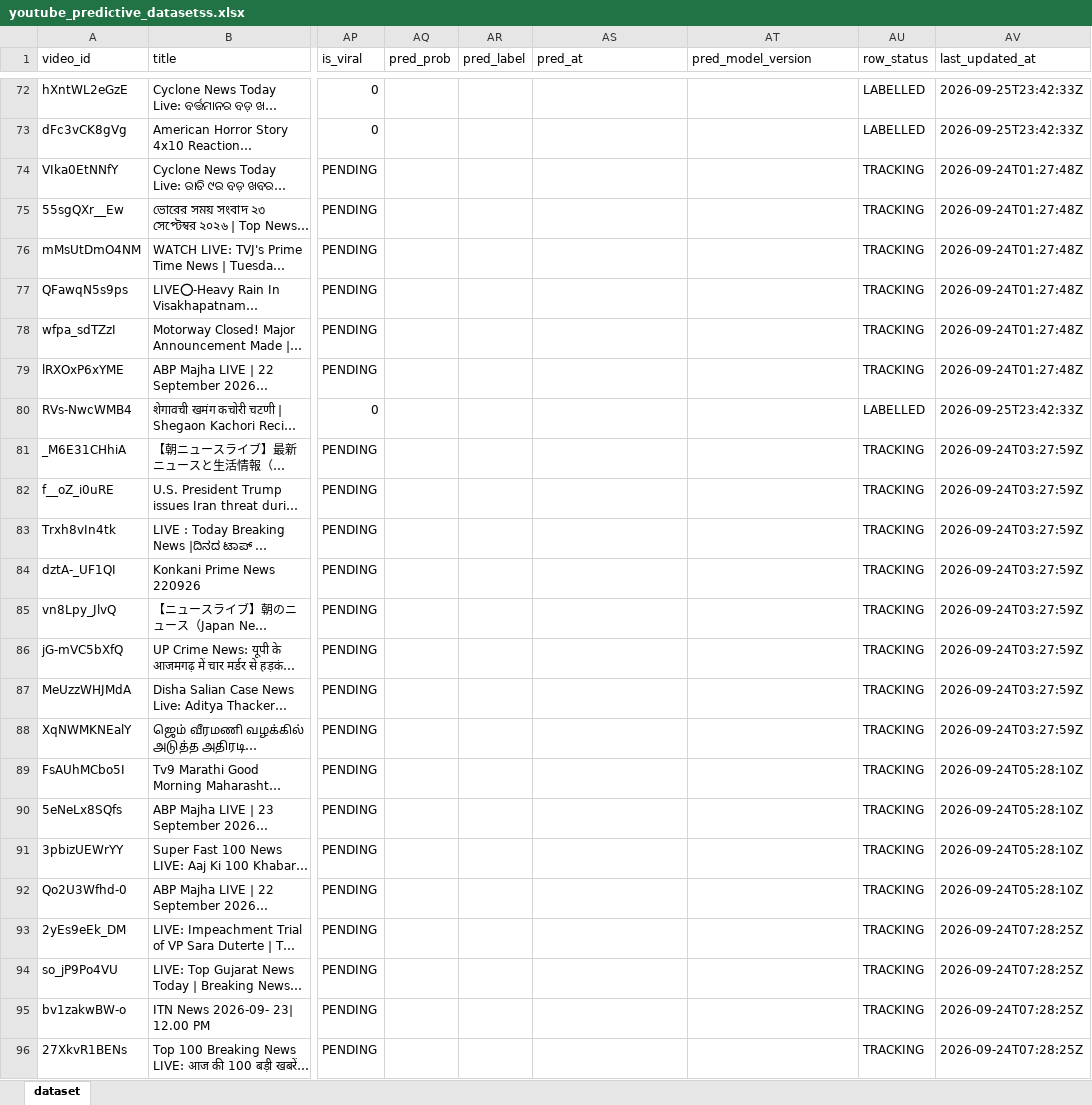
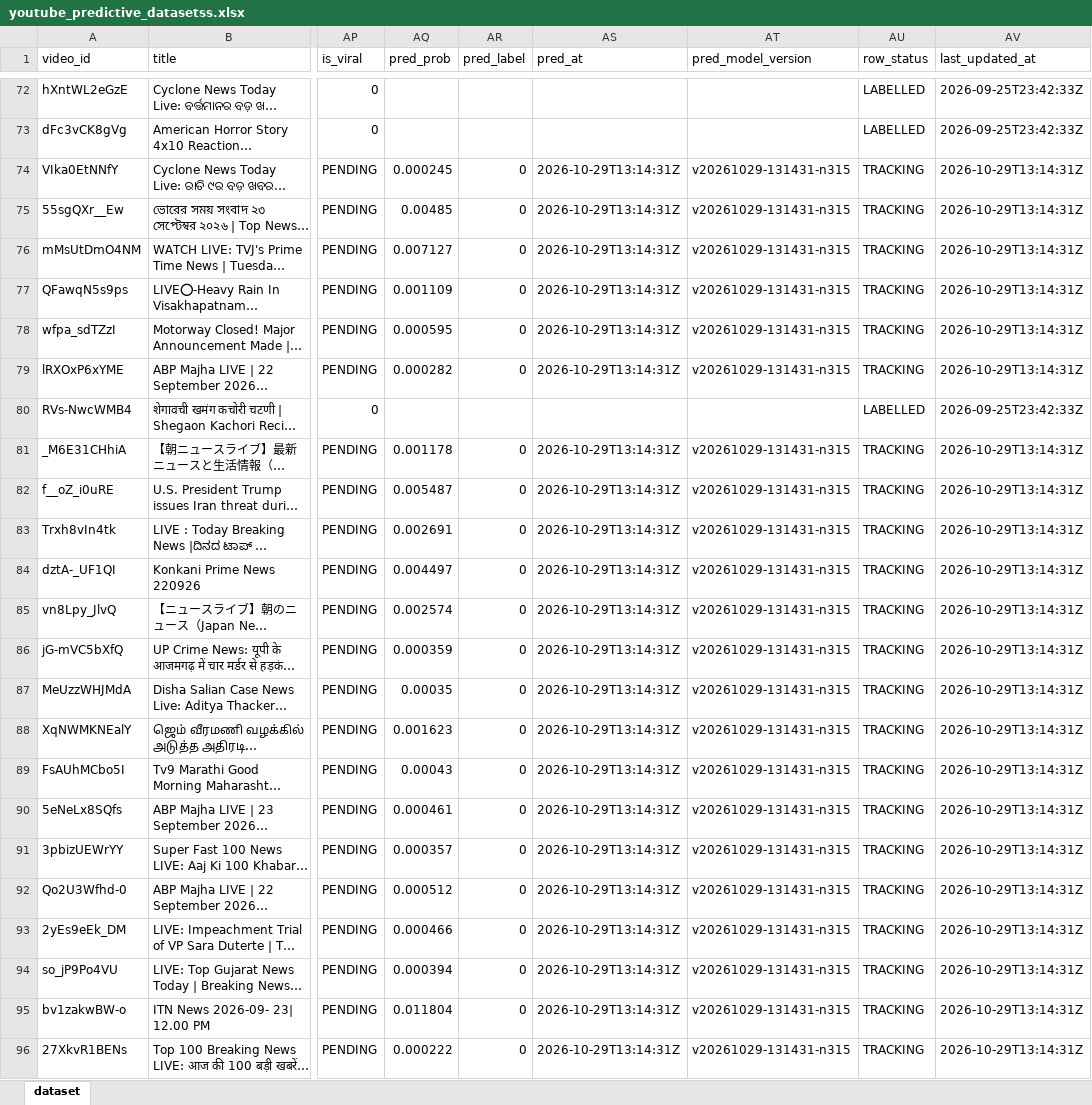
Before and after one commit to stamatis02/Bachelor-Thesislast, an Excel workbook: youtube_predictive_datasetss.xlsx, sheet dataset, drawn as a sheet; only a part is shown, gaps mark what is left out; long unchanged cells end in …; values as stored, in another font and other column widths than the file's, no borders; the diff covers the shown part only; the diff names each change by its address in the sheet, - before the commit and + after, or states it on an @@ line.

```diff
--- a/youtube_predictive_datasetss.xlsx (sheet dataset)
+++ b/youtube_predictive_datasetss.xlsx (sheet dataset)
-AQ74 (pred_prob): (empty)
+AQ74 (pred_prob): 0.000245
-AR74:AR79 (pred_label): (empty)
+AR74:AR79 (pred_label): 0
-AS74:AS79 (pred_at): (empty)
+AS74:AS79 (pred_at): 2026-10-29T13:14:31Z
-AT74:AT79 (pred_model_version): (empty)
+AT74:AT79 (pred_model_version): v20261029-131431-n315
-AV74:AV79 (last_updated_at): 2026-09-24T01:27:48Z
+AV74:AV79 (last_updated_at): 2026-10-29T13:14:31Z
-AQ75 (pred_prob): (empty)
+AQ75 (pred_prob): 0.00485
-AQ76 (pred_prob): (empty)
+AQ76 (pred_prob): 0.007127
-AQ77 (pred_prob): (empty)
+AQ77 (pred_prob): 0.001109
-AQ78 (pred_prob): (empty)
+AQ78 (pred_prob): 0.000595
-AQ79 (pred_prob): (empty)
+AQ79 (pred_prob): 0.000282
-AQ81 (pred_prob): (empty)
+AQ81 (pred_prob): 0.001178
-AR81:AR96 (pred_label): (empty)
+AR81:AR96 (pred_label): 0
-AS81:AS96 (pred_at): (empty)
+AS81:AS96 (pred_at): 2026-10-29T13:14:31Z
-AT81:AT96 (pred_model_version): (empty)
+AT81:AT96 (pred_model_version): v20261029-131431-n315
-AV81:AV88 (last_updated_at): 2026-09-24T03:27:59Z
+AV81:AV88 (last_updated_at): 2026-10-29T13:14:31Z
-AQ82 (pred_prob): (empty)
+AQ82 (pred_prob): 0.005487
-AQ83 (pred_prob): (empty)
+AQ83 (pred_prob): 0.002691
-AQ84 (pred_prob): (empty)
+AQ84 (pred_prob): 0.004497
-AQ85 (pred_prob): (empty)
+AQ85 (pred_prob): 0.002574
-AQ86 (pred_prob): (empty)
+AQ86 (pred_prob): 0.000359
-AQ87 (pred_prob): (empty)
+AQ87 (pred_prob): 0.00035
-AQ88 (pred_prob): (empty)
+AQ88 (pred_prob): 0.001623
-AQ89 (pred_prob): (empty)
+AQ89 (pred_prob): 0.00043
-AV89:AV92 (last_updated_at): 2026-09-24T05:28:10Z
+AV89:AV92 (last_updated_at): 2026-10-29T13:14:31Z
-AQ90 (pred_prob): (empty)
+AQ90 (pred_prob): 0.000461
-AQ91 (pred_prob): (empty)
+AQ91 (pred_prob): 0.000357
-AQ92 (pred_prob): (empty)
+AQ92 (pred_prob): 0.000512
-AQ93 (pred_prob): (empty)
+AQ93 (pred_prob): 0.000466
-AV93:AV96 (last_updated_at): 2026-09-24T07:28:25Z
+AV93:AV96 (last_updated_at): 2026-10-29T13:14:31Z
-AQ94 (pred_prob): (empty)
+AQ94 (pred_prob): 0.000394
-AQ95 (pred_prob): (empty)
+AQ95 (pred_prob): 0.011804
-AQ96 (pred_prob): (empty)
+AQ96 (pred_prob): 0.000222
```
Also changed, not shown: 945 edited cells elsewhere in this sheet, 4 other files.
